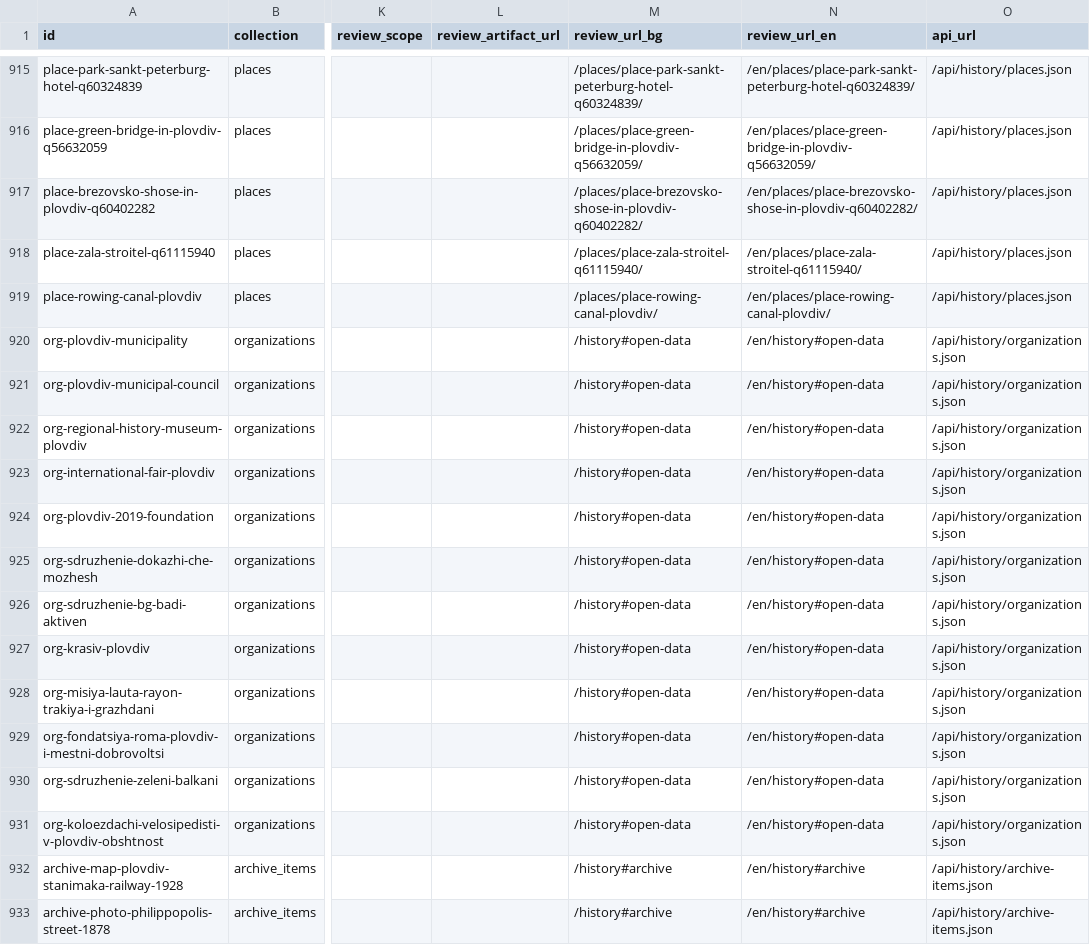
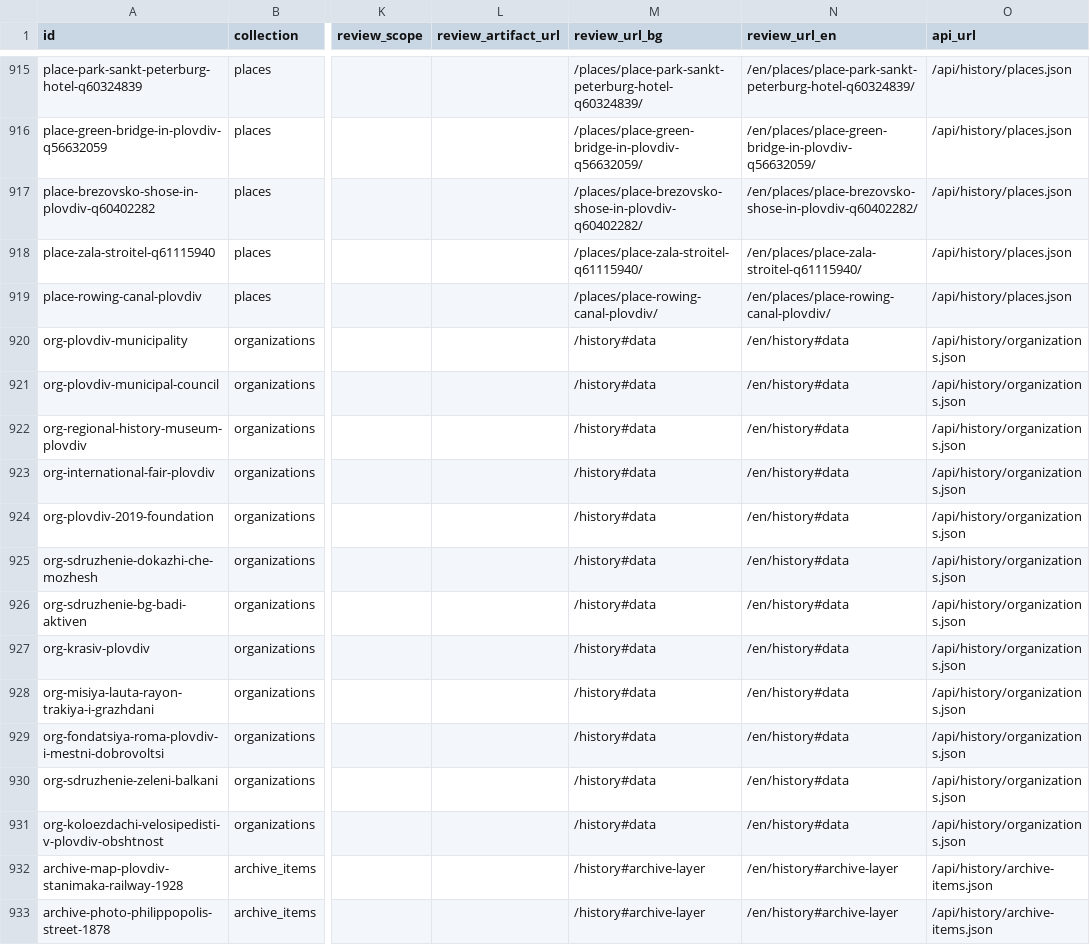
Before and after one commit to isavita/open-plovdiv, a CSV file: data/generated/history-knowledge/csv/editorial-review.csv, drawn as a sheet; only a part is shown, gaps mark what is left out; the diff covers the shown part only; the diff names each change by its address in the sheet, - before the commit and + after, or states it on an @@ line.

Commit message:
Derive history provenance metadata from inputs

```diff
--- a/data/generated/history-knowledge/csv/editorial-review.csv
+++ b/data/generated/history-knowledge/csv/editorial-review.csv
-M920:M931 (review_url_bg): /history#open-data
+M920:M931 (review_url_bg): /history#data
-N920:N931 (review_url_en): /en/history#open-data
+N920:N931 (review_url_en): /en/history#data
-M932:M933 (review_url_bg): /history#archive
+M932:M933 (review_url_bg): /history#archive-layer
-N932:N933 (review_url_en): /en/history#archive
+N932:N933 (review_url_en): /en/history#archive-layer
```
Also changed, not shown: 126 edited cells elsewhere in this file, data/generated/history-knowledge/csv/source-coverage.csv, 7 other files.
